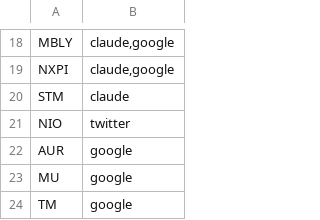
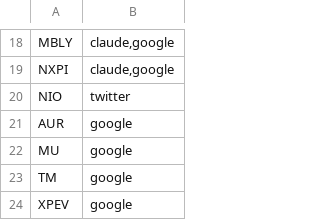
Before and after one commit to gettilt/self-driving, a CSV file: theme.csv, drawn as a sheet; only a part is shown, gaps mark what is left out; the shorter side is filled out with more unchanged rows; the diff names each change by its address in the sheet, - before the commit and + after, or states it on an @@ line.

Commit message:
Remove STM
This ticker is not supported by Robinhood

```diff
--- a/theme.csv
+++ b/theme.csv
-row 20: STM | claude
```
